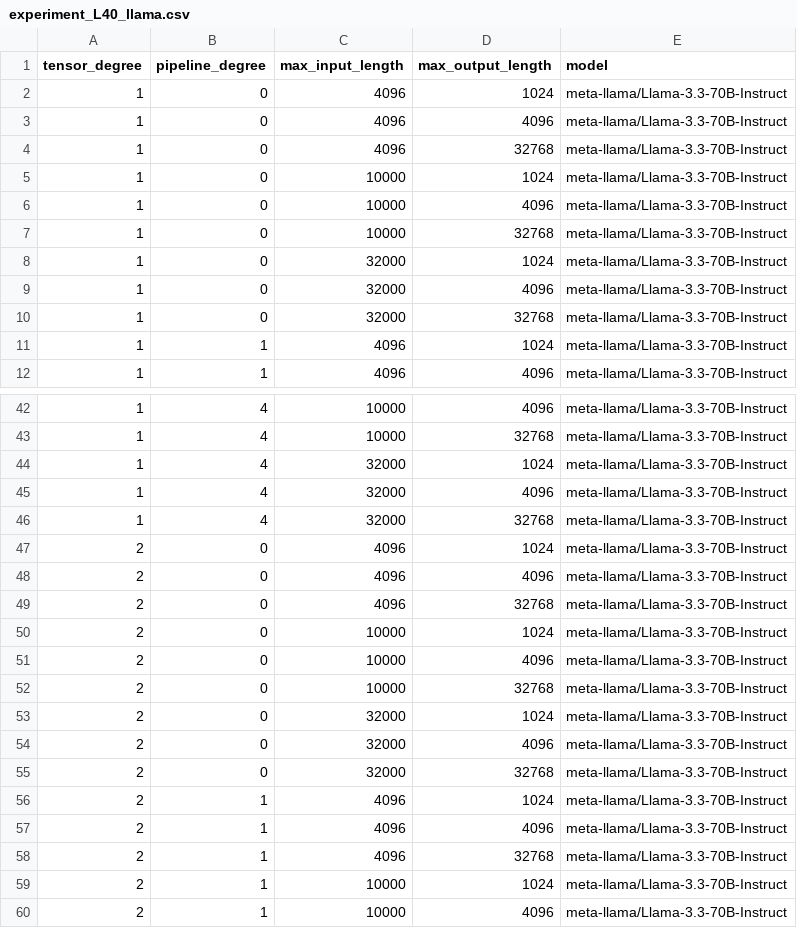
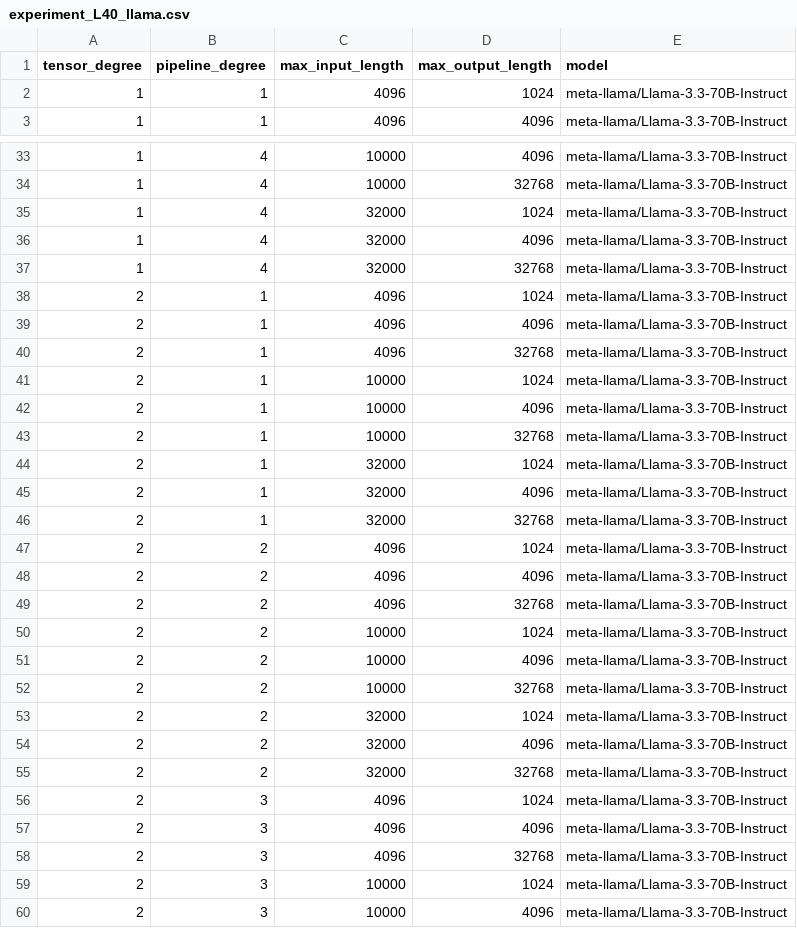
Before and after one commit to Tandemn-Labs/tandemn-profiling, a CSV file: roofline/experiment_L40_llama.csv, drawn as a sheet; only a part is shown, gaps mark what is left out; the shorter side is filled out with more unchanged rows; the diff covers the shown part only; the diff names each change by its address in the sheet, - before the commit and + after, or states it on an @@ line.

```diff
--- a/roofline/experiment_L40_llama.csv
+++ b/roofline/experiment_L40_llama.csv
-row 2: 1 | 0 | 4096 | 1024 | meta-llama/Llama-3.3-70B-Instruct
-row 3: 1 | 0 | 4096 | 4096 | meta-llama/Llama-3.3-70B-Instruct
-row 4: 1 | 0 | 4096 | 32768 | meta-llama/Llama-3.3-70B-Instruct
-row 5: 1 | 0 | 10000 | 1024 | meta-llama/Llama-3.3-70B-Instruct
-row 6: 1 | 0 | 10000 | 4096 | meta-llama/Llama-3.3-70B-Instruct
-row 7: 1 | 0 | 10000 | 32768 | meta-llama/Llama-3.3-70B-Instruct
-row 8: 1 | 0 | 32000 | 1024 | meta-llama/Llama-3.3-70B-Instruct
-row 9: 1 | 0 | 32000 | 4096 | meta-llama/Llama-3.3-70B-Instruct
-row 10: 1 | 0 | 32000 | 32768 | meta-llama/Llama-3.3-70B-Instruct
-row 47: 2 | 0 | 4096 | 1024 | meta-llama/Llama-3.3-70B-Instruct
-row 48: 2 | 0 | 4096 | 4096 | meta-llama/Llama-3.3-70B-Instruct
-row 49: 2 | 0 | 4096 | 32768 | meta-llama/Llama-3.3-70B-Instruct
-row 50: 2 | 0 | 10000 | 1024 | meta-llama/Llama-3.3-70B-Instruct
-row 51: 2 | 0 | 10000 | 4096 | meta-llama/Llama-3.3-70B-Instruct
-row 52: 2 | 0 | 10000 | 32768 | meta-llama/Llama-3.3-70B-Instruct
-row 53: 2 | 0 | 32000 | 1024 | meta-llama/Llama-3.3-70B-Instruct
-row 54: 2 | 0 | 32000 | 4096 | meta-llama/Llama-3.3-70B-Instruct
-row 55: 2 | 0 | 32000 | 32768 | meta-llama/Llama-3.3-70B-Instruct
```
Also changed, not shown: 9 removed rows elsewhere in this file, 1 other file.
